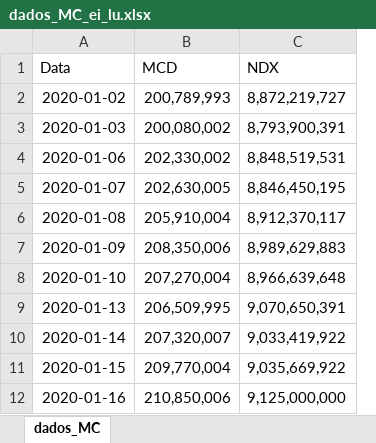
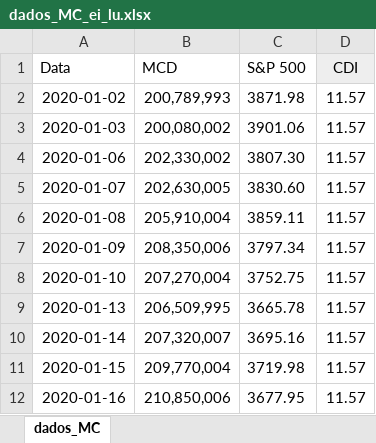
Before and after one commit to lune-omena/EAD0737-composicao-de-carteira, an Excel workbook: Data/dados_MC_ei_lu.xlsx, sheet dados_MC, drawn as a sheet; only a part is shown; values as stored, in another font and other column widths than the file's, no borders; charts and pictures not drawn; removed rows and columns are numbered as before the commit, all else as after; the diff covers the shown part only; the diff names each change by its address in the sheet, - before the commit and + after, or states it on an @@ line.

Commit message:
altera dados para custo capital proprio e codigo fonte

```diff
--- a/Data/dados_MC_ei_lu.xlsx (sheet dados_MC)
+++ b/Data/dados_MC_ei_lu.xlsx (sheet dados_MC)
-column C (NDX), rows 2-12: 8,872,219,727 | 8,793,900,391 | 8,848,519,531 | 8,846,450,195 | 8,912,370,117 | 8,989,629,883 | 8,966,639,648 | 9,070,650,391 | 9,033,419,922 | 9,035,669,922 | 9,125,000,000
+column C (S&P 500), rows 2-12: 3871.98 | 3901.06 | 3807.30 | 3830.60 | 3859.11 | 3797.34 | 3752.75 | 3665.78 | 3695.16 | 3719.98 | 3677.95
+column D (CDI), rows 2-12: all 11.57
```
Also changed, not shown: 521 added rows elsewhere in this sheet, 1 other file.
